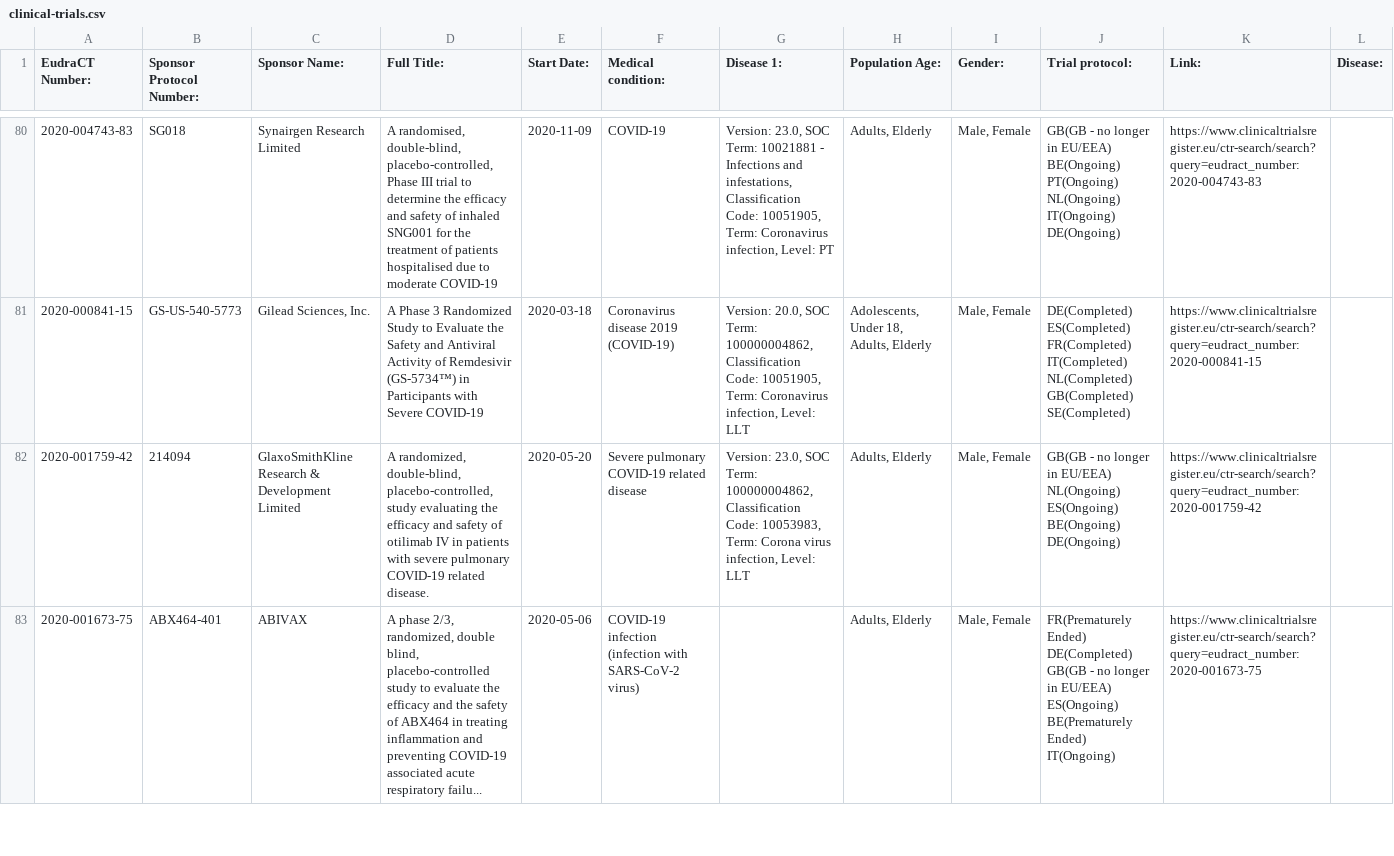
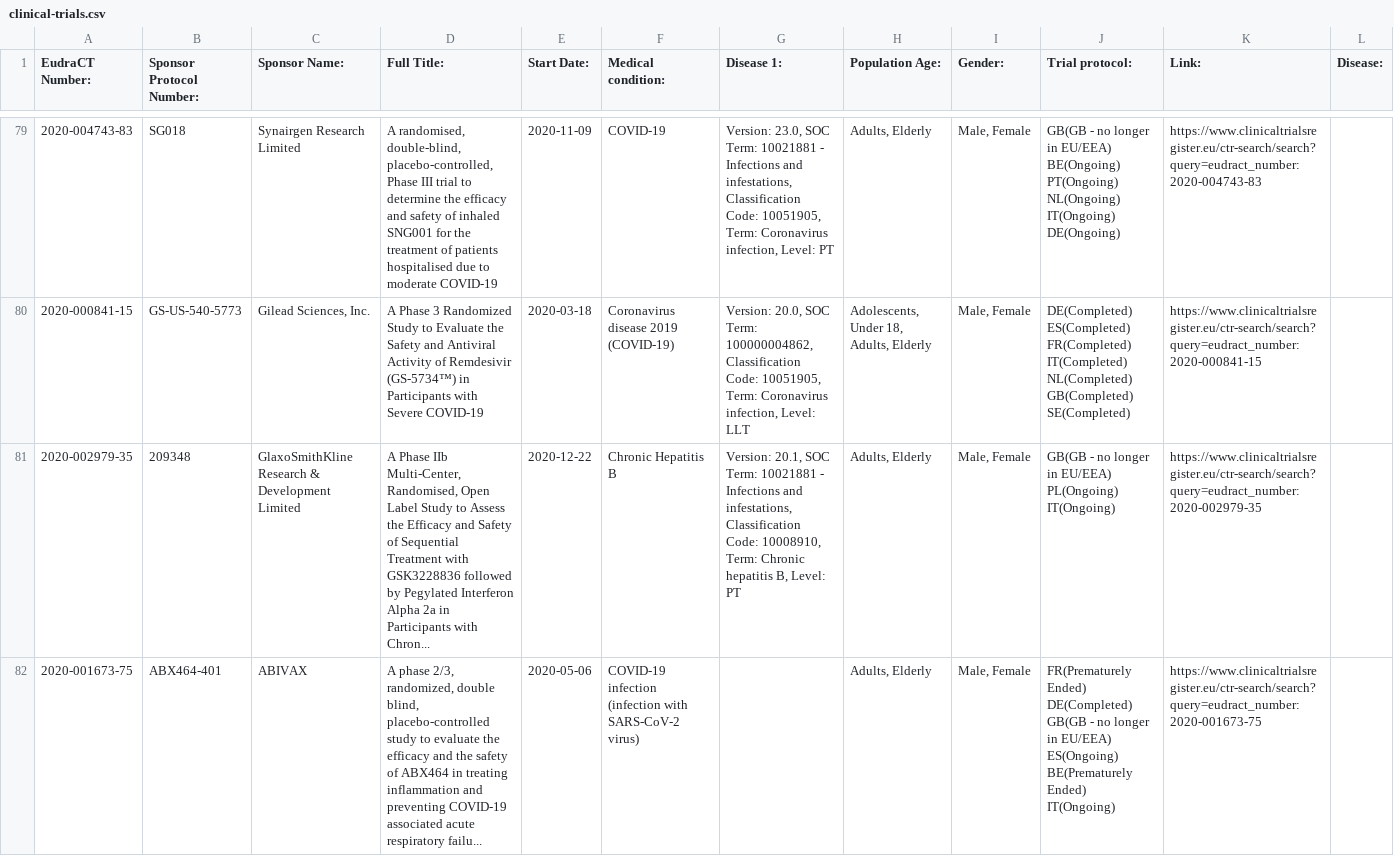
Before and after one commit to mskabirkhan/clinical-trials, a CSV file: data/clinical-trials.csv, drawn as a sheet; only a part is shown, gaps mark what is left out; addresses are those after the commit; the diff covers the shown part only; the diff names each change by its address in the sheet, - before the commit and + after, or states it on an @@ line.

Commit message:
Commit new datasets

```diff
--- a/data/clinical-trials.csv
+++ b/data/clinical-trials.csv
-A81 (EudraCT Number:): 2020-001759-42
+A81 (EudraCT Number:): 2020-002979-35
-B81 (Sponsor Protocol Number:): 214094
+B81 (Sponsor Protocol Number:): 209348
-D81 (Full Title:): A randomized, double-blind, placebo-controlled, study evaluating the efficacy and safety of otilimab IV in patients with severe pulmonary COVID-19 related disease.
+D81 (Full Title:): A Phase IIb Multi-Center, Randomised, Open Label Study to Assess the Efficacy and Safety of Sequential Treatment with GSK3228836 followed by Pegylated Interferon Alpha 2a in Participants with Chron...
-E81 (Start Date:): 2020-05-20
+E81 (Start Date:): 2020-12-22
-F81 (Medical condition:): Severe pulmonary COVID-19 related disease
+F81 (Medical condition:): Chronic Hepatitis B
-G81 (Disease 1:): Version: 23.0, SOC Term: 100000004862, Classification Code: 10053983, Term: Corona virus infection, Level: LLT
+G81 (Disease 1:): Version: 20.1, SOC Term: 10021881 - Infections and infestations, Classification Code: 10008910, Term: Chronic hepatitis B, Level: PT
-J81 (Trial protocol:): …in EU/EEA) NL(Ongoing) ES(Ongoing) BE(Ongoing) DE(Ongoing)
+J81 (Trial protocol:): …in EU/EEA) PL(Ongoing) IT(Ongoing)
-K81 (Link:): https://www.clinicaltrialsregister.eu/ctr-search/search?query=eudract_number:2020-001759-42
+K81 (Link:): https://www.clinicaltrialsregister.eu/ctr-search/search?query=eudract_number:2020-002979-35
```
Also changed, not shown: 2 added rows and 2 removed rows elsewhere in this file, data/clinical-trials-full.csv, 4 other files.
